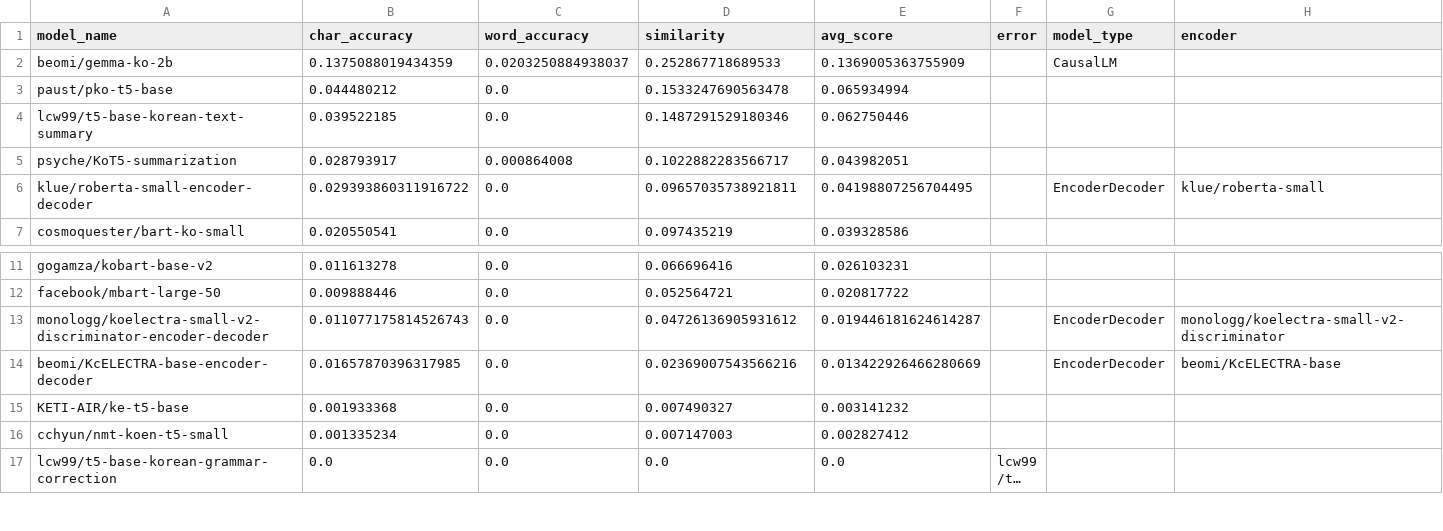
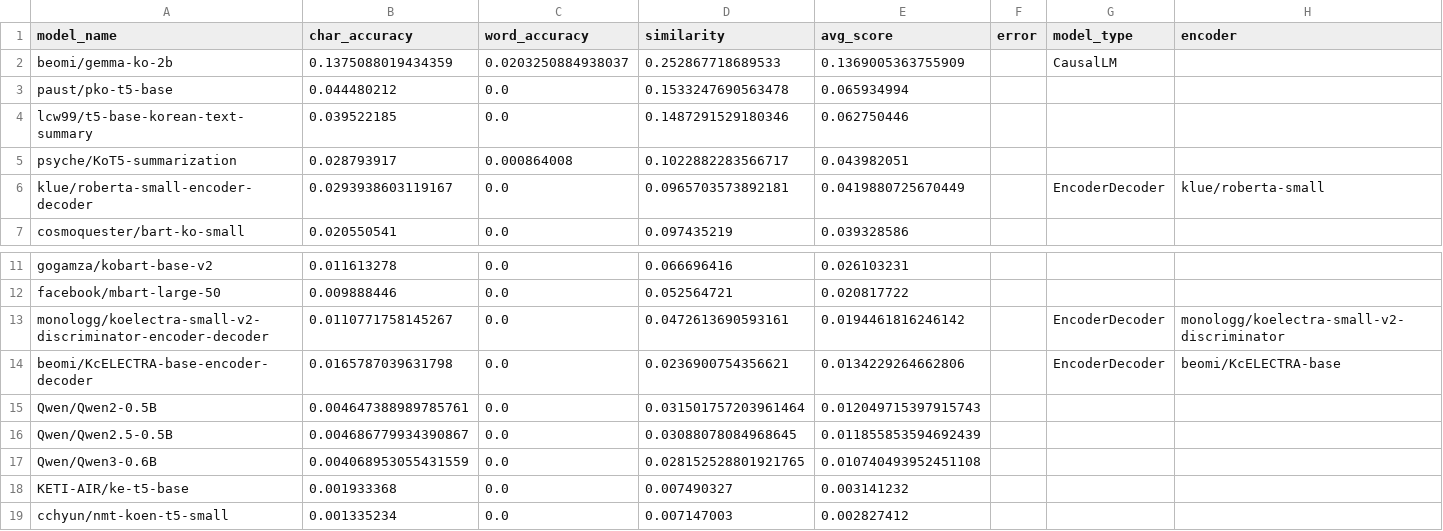
Before and after one commit to sai040318/dacon-nandok-pratice, a CSV file: model_evaluation_results.csv, drawn as a sheet; only a part is shown, gaps mark what is left out; the shorter side is filled out with more unchanged rows; long unchanged cells end in ….

Commit message:
model eval result
add Qwen 0.5B

```diff
--- a/model_evaluation_results.csv
+++ b/model_evaluation_results.csv
@@ -5,3 +5,3 @@ lcw99/t5-base-korean-text-summary,0.039522185,0.0,0.1487291529180346,0.062750446
 psyche/KoT5-summarization,0.028793917,0.000864008,0.1022882283566717,0.043982051,,,
-klue/roberta-small-encoder-decoder,0.029393860311916722,0.0,0.09657035738921811,0.04198807256704495,,EncoderDecoder,klue/roberta-small
+klue/roberta-small-encoder-decoder,0.0293938603119167,0.0,0.0965703573892181,0.0419880725670449,,EncoderDecoder,klue/roberta-small
 cosmoquester/bart-ko-small,0.020550541,0.0,0.097435219,0.039328586,,,
@@ -12,4 +12,7 @@ gogamza/kobart-base-v2,0.011613278,0.0,0.066696416,0.026103231,,,
 facebook/mbart-large-50,0.009888446,0.0,0.052564721,0.020817722,,,
-monologg/koelectra-small-v2-discriminator-encoder-decoder,0.011077175814526743,0.0,0.04726136905931612,0.019446181624614287,,EncoderDecoder,monologg/koelectra-small-v2-discriminator
-beomi/KcELECTRA-base-encoder-decoder,0.01657870396317985,0.0,0.02369007543566216,0.013422926466280669,,EncoderDecoder,beomi/KcELECTRA-base
+monologg/koelectra-small-v2-discriminator-encoder-decoder,0.0110771758145267,0.0,0.0472613690593161,0.0194461816246142,,EncoderDecoder,monologg/koelectra-small-v2-discriminator
+beomi/KcELECTRA-base-encoder-decoder,0.0165787039631798,0.0,0.0236900754356621,0.0134229264662806,,EncoderDecoder,beomi/KcELECTRA-base
+Qwen/Qwen2-0.5B,0.004647388989785761,0.0,0.031501757203961464,0.012049715397915743,,,
+Qwen/Qwen2.5-0.5B,0.004686779934390867,0.0,0.03088078084968645,0.011855853594692439,,,
+Qwen/Qwen3-0.6B,0.004068953055431559,0.0,0.028152528801921765,0.010740493952451108,,,
 KETI-AIR/ke-t5-base,0.001933368,0.0,0.007490327,0.003141232,,,
```
